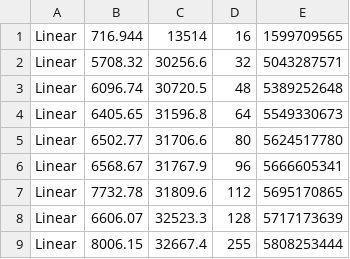
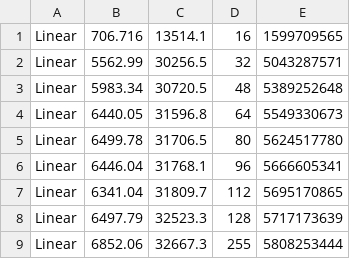
Before and after one commit to jnalanko/kmer-lcs, a CSV file: data_for_plots/linear_human.csv, drawn as a sheet.

Commit message:
Update data from linear human runs

```diff
--- a/data_for_plots/linear_human.csv
+++ b/data_for_plots/linear_human.csv
@@ -1,9 +1,9 @@
-Linear,716.944,13514,16,1599709565
-Linear,5708.32,30256.6,32,5043287571
-Linear,6096.74,30720.5,48,5389252648
-Linear,6405.65,31596.8,64,5549330673
-Linear,6502.77,31706.6,80,5624517780
-Linear,6568.67,31767.9,96,5666605341
-Linear,7732.78,31809.6,112,5695170865
-Linear,6606.07,32523.3,128,5717173639
-Linear,8006.15,32667.4,255,5808253444
+Linear,706.716,13514.1,16,1599709565
+Linear,5562.99,30256.5,32,5043287571
+Linear,5983.34,30720.5,48,5389252648
+Linear,6440.05,31596.8,64,5549330673
+Linear,6499.78,31706.5,80,5624517780
+Linear,6446.04,31768.1,96,5666605341
+Linear,6341.04,31809.7,112,5695170865
+Linear,6497.79,32523.3,128,5717173639
+Linear,6852.06,32667.3,255,5808253444
```
